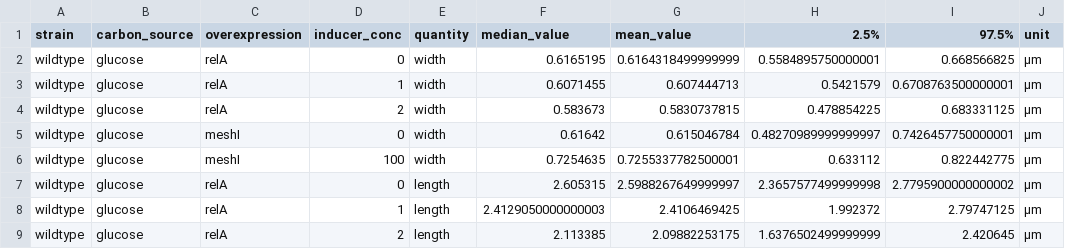
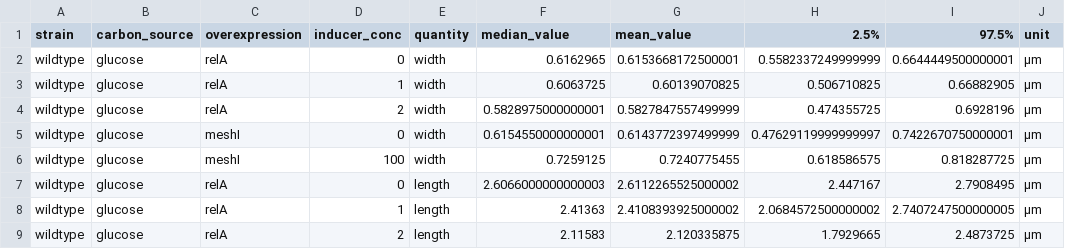
Before and after one commit to cremerlab/density_maintenance, a CSV file: data/mcmc/ppGpp_perturbation_parameter_summaries.csv, drawn as a sheet; only a part is shown; the diff covers the shown part only.

```diff
--- a/data/mcmc/ppGpp_perturbation_parameter_summaries.csv
+++ b/data/mcmc/ppGpp_perturbation_parameter_summaries.csv
@@ -1,9 +1,9 @@
 strain,carbon_source,overexpression,inducer_conc,quantity,median_value,mean_value,2.5%,97.5%,unit
-wildtype,glucose,relA,0,width,0.6165195,0.6164318499999999,0.5584895750000001,0.668566825,µm
-wildtype,glucose,relA,1,width,0.6071455,0.607444713,0.5421579,0.6708763500000001,µm
-wildtype,glucose,relA,2,width,0.583673,0.5830737815,0.478854225,0.683331125,µm
-wildtype,glucose,meshI,0,width,0.61642,0.615046784,0.48270989999999997,0.7426457750000001,µm
-wildtype,glucose,meshI,100,width,0.7254635,0.7255337782500001,0.633112,0.822442775,µm
-wildtype,glucose,relA,0,length,2.605315,2.5988267649999997,2.3657577499999998,2.7795900000000002,µm
-wildtype,glucose,relA,1,length,2.4129050000000003,2.4106469425,1.992372,2.79747125,µm
-wildtype,glucose,relA,2,length,2.113385,2.09882253175,1.6376502499999999,2.420645,µm
+wildtype,glucose,relA,0,width,0.6162965,0.6153668172500001,0.5582337249999999,0.6644449500000001,µm
+wildtype,glucose,relA,1,width,0.6063725,0.60139070825,0.506710825,0.66882905,µm
+wildtype,glucose,relA,2,width,0.5828975000000001,0.5827847557499999,0.474355725,0.6928196,µm
+wildtype,glucose,meshI,0,width,0.6154550000000001,0.6143772397499999,0.47629119999999997,0.7422670750000001,µm
+wildtype,glucose,meshI,100,width,0.7259125,0.7240775455,0.618586575,0.818287725,µm
+wildtype,glucose,relA,0,length,2.6066000000000003,2.6112265525000002,2.447167,2.7908495,µm
+wildtype,glucose,relA,1,length,2.41363,2.4108393925000002,2.0684572500000002,2.7407247500000005,µm
+wildtype,glucose,relA,2,length,2.11583,2.120335875,1.7929665,2.4873725,µm
```
Also changed, not shown: 128 edited cells elsewhere in this file, 9 other files.
